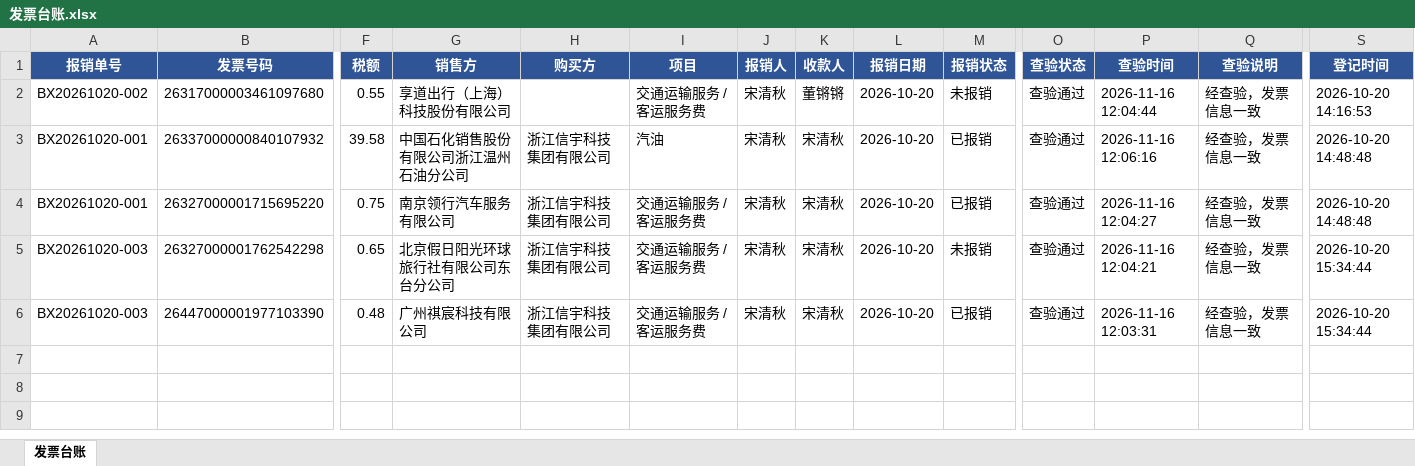
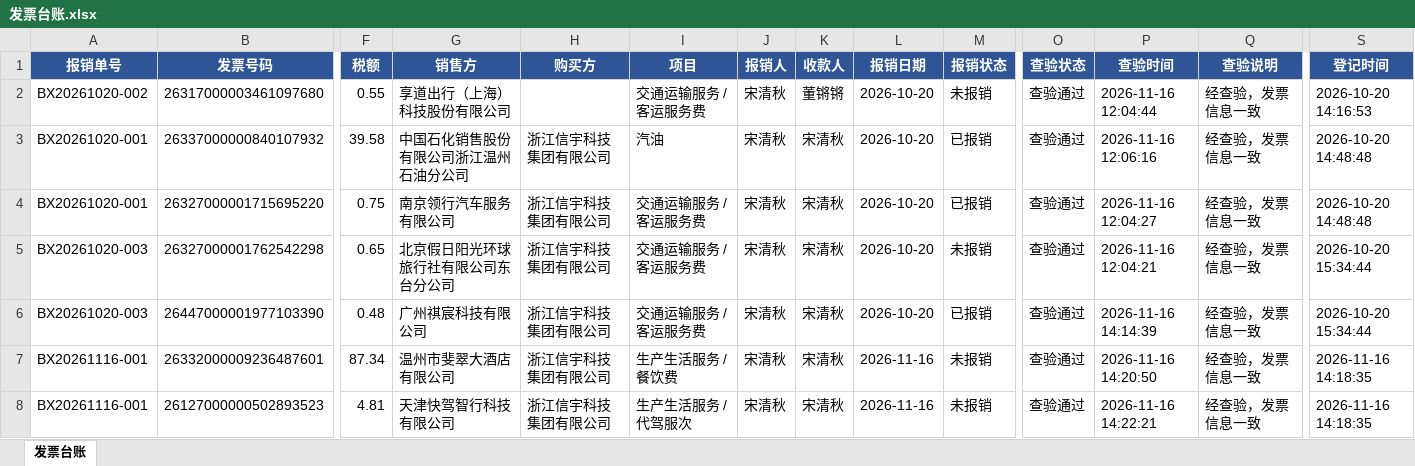
Before and after one commit to 3388981860/Personnel-Invoice-Registration-System, an Excel workbook: 数据/发票台账.xlsx, sheet 发票台账, drawn as a sheet; only a part is shown, gaps mark what is left out; values as stored, in another font and other column widths than the file's, no borders; rows hold the shown columns only; the diff names each change by its address in the sheet, - before the commit and + after, or states it on an @@ line.

```diff
--- a/数据/发票台账.xlsx (sheet 发票台账)
+++ b/数据/发票台账.xlsx (sheet 发票台账)
-P6 (查验时间): 2026-11-16 12:03:31
+P6 (查验时间): 2026-11-16 14:14:39
+row 7: BX20261116-001 | 26332000009236487601 | 87.34 | 温州市斐翠大酒店有限公司 | 浙江信宇科技集团有限公司 | 生产生活服务 / 餐饮费 | 宋清秋 | 宋清秋 | 2026-11-16 | 未报销 | 查验通过 | 2026-11-16 14:20:50 | 经查验，发票信息一致 | 2026-11-16 14:18:35
+row 8: BX20261116-001 | 26127000000502893523 | 4.81 | 天津快驾智行科技有限公司 | 浙江信宇科技集团有限公司 | 生产生活服务 / 代驾服次 | 宋清秋 | 宋清秋 | 2026-11-16 | 未报销 | 查验通过 | 2026-11-16 14:22:21 | 经查验，发票信息一致 | 2026-11-16 14:18:35
```
Also changed, not shown: 13 other files.
